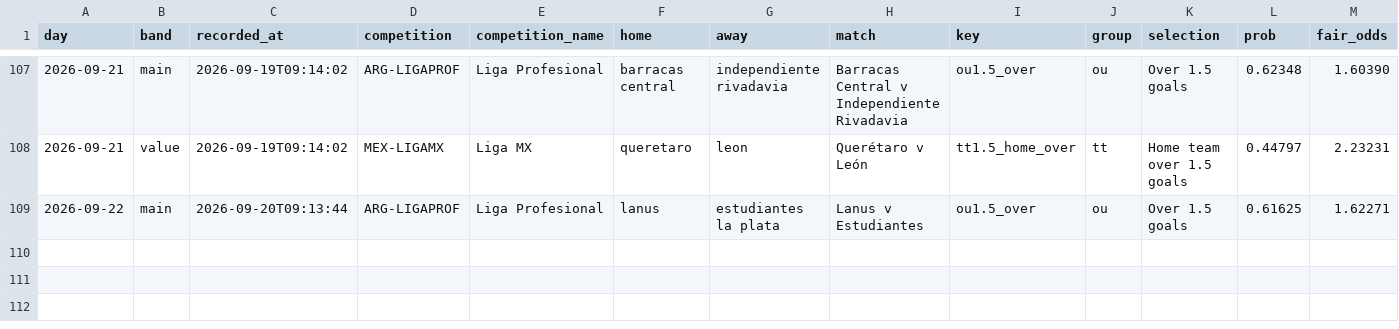
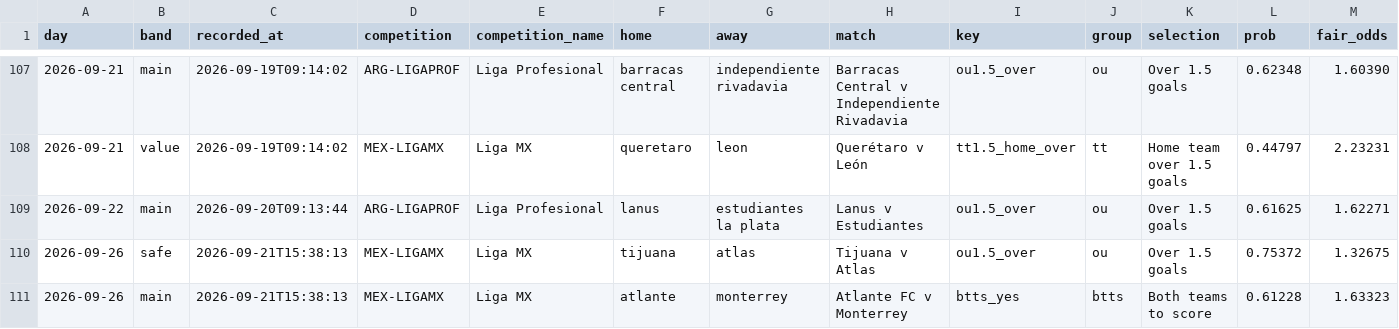
Before and after one commit to footballbettingh/football-hub, a CSV file: data/best_picks.csv, drawn as a sheet; only a part is shown, gaps mark what is left out; rows hold the shown columns only; the diff names each change by its address in the sheet, - before the commit and + after, or states it on an @@ line.

```diff
--- a/data/best_picks.csv
+++ b/data/best_picks.csv
+row 110: 2026-09-26 | safe | 2026-09-21T15:38:13 | MEX-LIGAMX | Liga MX | tijuana | atlas | Tijuana v Atlas | ou1.5_over | ou | Over 1.5 goals | 0.75372 | 1.32675
+row 111: 2026-09-26 | main | 2026-09-21T15:38:13 | MEX-LIGAMX | Liga MX | atlante | monterrey | Atlante FC v Monterrey | btts_yes | btts | Both teams to score | 0.61228 | 1.63323
```
Also changed, not shown: data/best_accas.csv.
